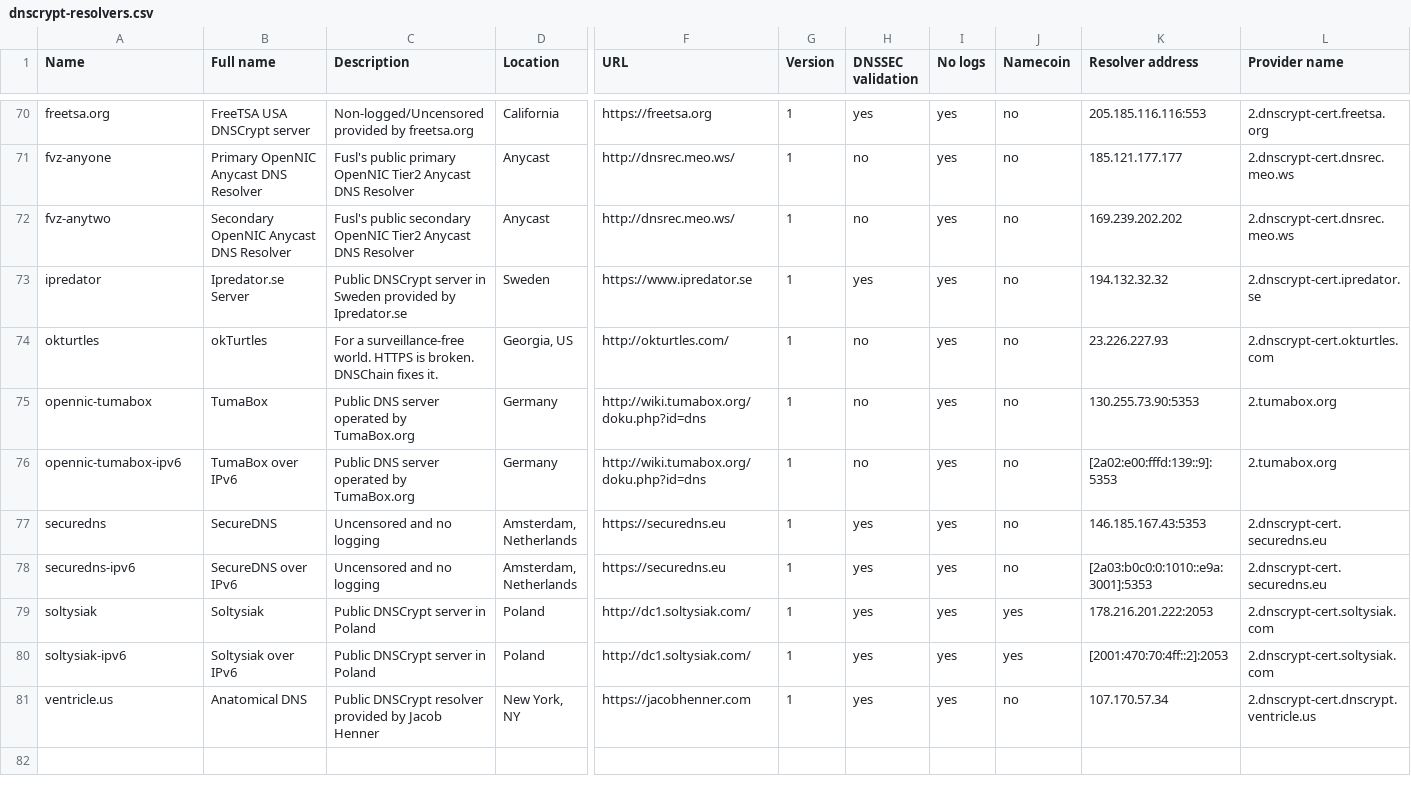
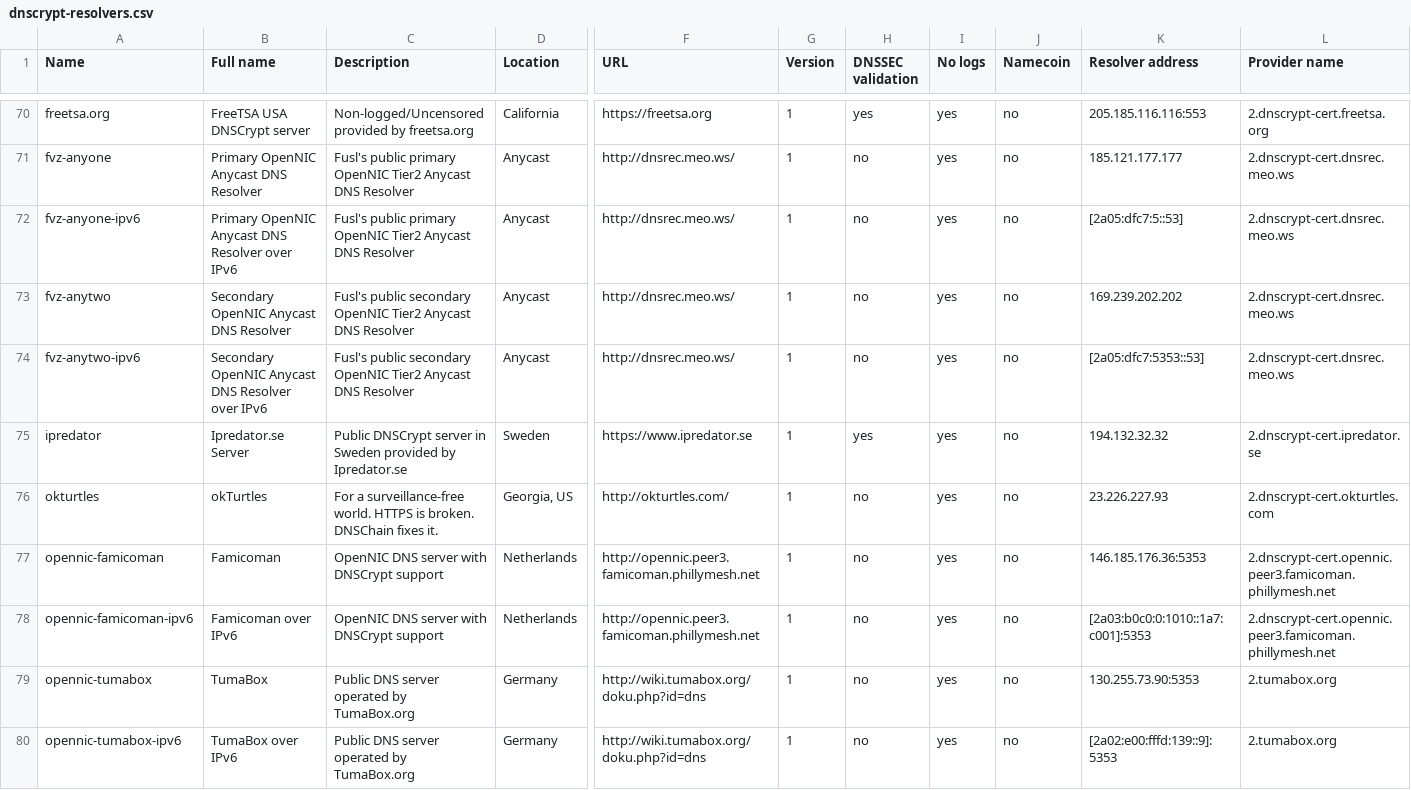
Before and after one commit to arrmac/dnscrypt-proxy-1, a CSV file: dnscrypt-resolvers.csv, drawn as a sheet; only a part is shown, gaps mark what is left out; the shorter side is filled out with more unchanged rows; rows hold the shown columns only; the diff names each change by its address in the sheet, - before the commit and + after, or states it on an @@ line.

Commit message:
Add Famicoman DNS server and IPv6 addresses for fvz-any* (#789)
* Added Famicoman opennic DNS server

Signed-off-by: Vladimir Lomov <lomov.vl@gmail.com>

* Added IPv6 addresses for fvz-any{one,two}

Signed-off-by: Vladimir Lomov <lomov.vl@gmail.com>

```diff
--- a/dnscrypt-resolvers.csv
+++ b/dnscrypt-resolvers.csv
+row 72: fvz-anyone-ipv6 | Primary OpenNIC Anycast DNS Resolver over IPv6 | Fusl's public primary OpenNIC Tier2 Anycast DNS Resolver | Anycast | http://dnsrec.meo.ws/ | 1 | no | yes | no | [2a05:dfc7:5::53] | 2.dnscrypt-cert.dnsrec.meo.ws
+row 74: fvz-anytwo-ipv6 | Secondary OpenNIC Anycast DNS Resolver over IPv6 | Fusl's public secondary OpenNIC Tier2 Anycast DNS Resolver | Anycast | http://dnsrec.meo.ws/ | 1 | no | yes | no | [2a05:dfc7:5353::53] | 2.dnscrypt-cert.dnsrec.meo.ws
+row 77: opennic-famicoman | Famicoman | OpenNIC DNS server with DNSCrypt support | Netherlands | http://opennic.peer3.famicoman.phillymesh.net | 1 | no | yes | no | 146.185.176.36:5353 | 2.dnscrypt-cert.opennic.peer3.famicoman.phillymesh.net
+row 78: opennic-famicoman-ipv6 | Famicoman over IPv6 | OpenNIC DNS server with DNSCrypt support | Netherlands | http://opennic.peer3.famicoman.phillymesh.net | 1 | no | yes | no | [2a03:b0c0:0:1010::1a7:c001]:5353 | 2.dnscrypt-cert.opennic.peer3.famicoman.phillymesh.net
```
